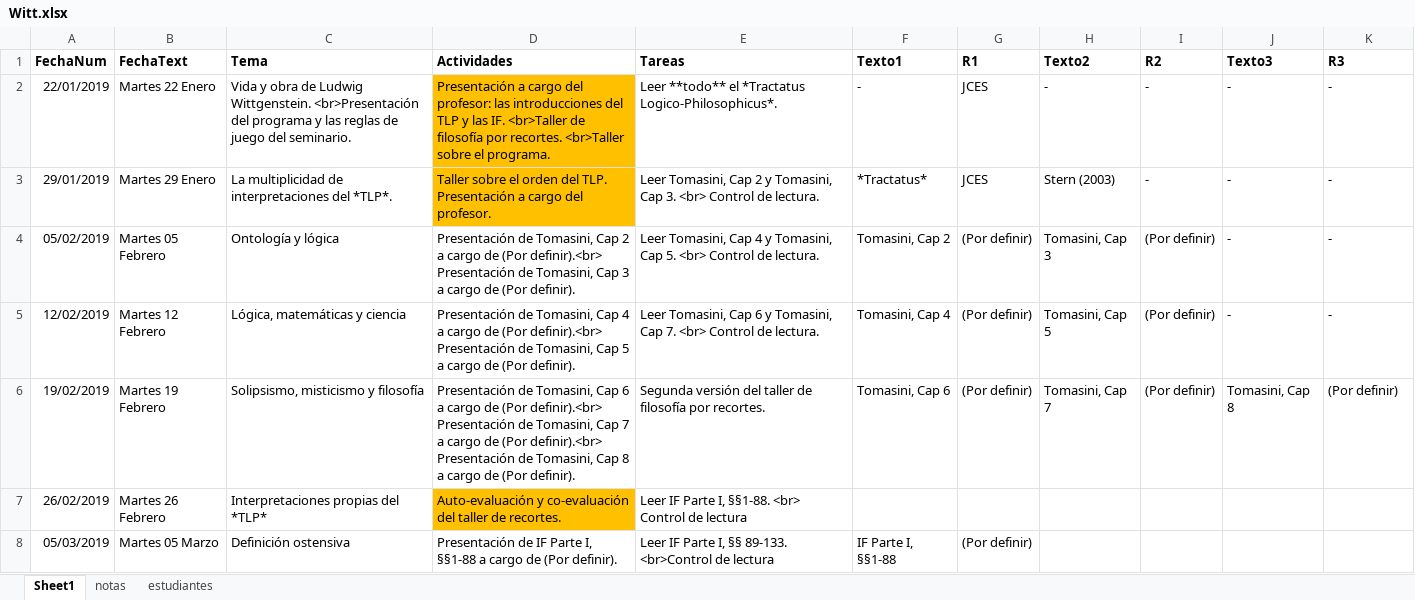
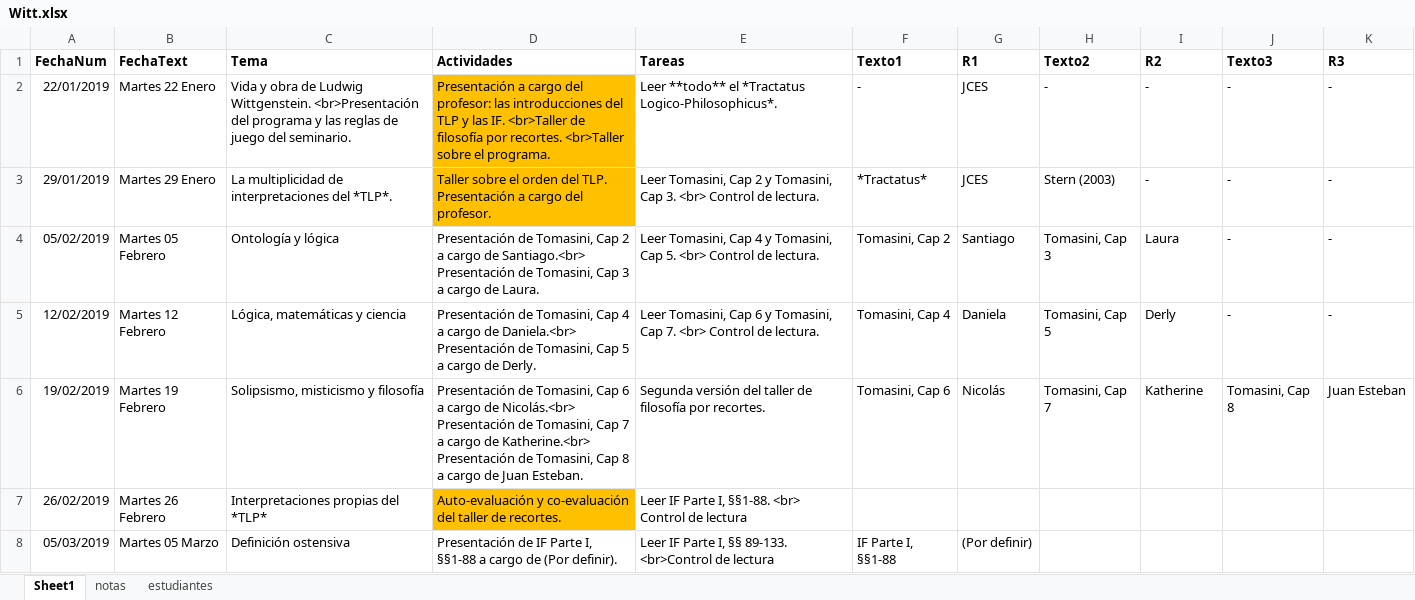
Before and after one commit to jcunisabana/Witt, an Excel workbook: Witt.xlsx, sheet Sheet1, drawn as a sheet; only a part is shown; values as stored, in another font and other column widths than the file's, no borders; the diff names each change by its address in the sheet, - before the commit and + after, or states it on an @@ line.

Commit message:
asignación temas

```diff
--- a/Witt.xlsx (sheet Sheet1)
+++ b/Witt.xlsx (sheet Sheet1)
-D4 (Actividades): …cargo de (Por definir).<br> Presentación de Tomasini, Cap 3 a cargo de (Por definir).
+D4 (Actividades): …cargo de Santiago.<br> Presentación de Tomasini, Cap 3 a cargo de Laura.
-G4 (R1): (Por definir)
+G4 (R1): Santiago
-I4 (R2): (Por definir)
+I4 (R2): Laura
-D5 (Actividades): …cargo de (Por definir).<br> Presentación de Tomasini, Cap 5 a cargo de (Por definir).
+D5 (Actividades): …cargo de Daniela.<br> Presentación de Tomasini, Cap 5 a cargo de Derly.
-G5 (R1): (Por definir)
+G5 (R1): Daniela
-I5 (R2): (Por definir)
+I5 (R2): Derly
-D6 (Actividades): …cargo de (Por definir).<br> Presentación de Tomasini, Cap 7 a cargo de (Por definir).<br> Presentación de Tomasini, Cap 8 a cargo de (Por definir).
+D6 (Actividades): …cargo de Nicolás.<br> Presentación de Tomasini, Cap 7 a cargo de Katherine.<br> Presentación de Tomasini, Cap 8 a cargo de Juan Esteban.
-G6 (R1): (Por definir)
+G6 (R1): Nicolás
-I6 (R2): (Por definir)
+I6 (R2): Katherine
-K6 (R3): (Por definir)
+K6 (R3): Juan Esteban
```
Also changed, not shown: 9 other files.
